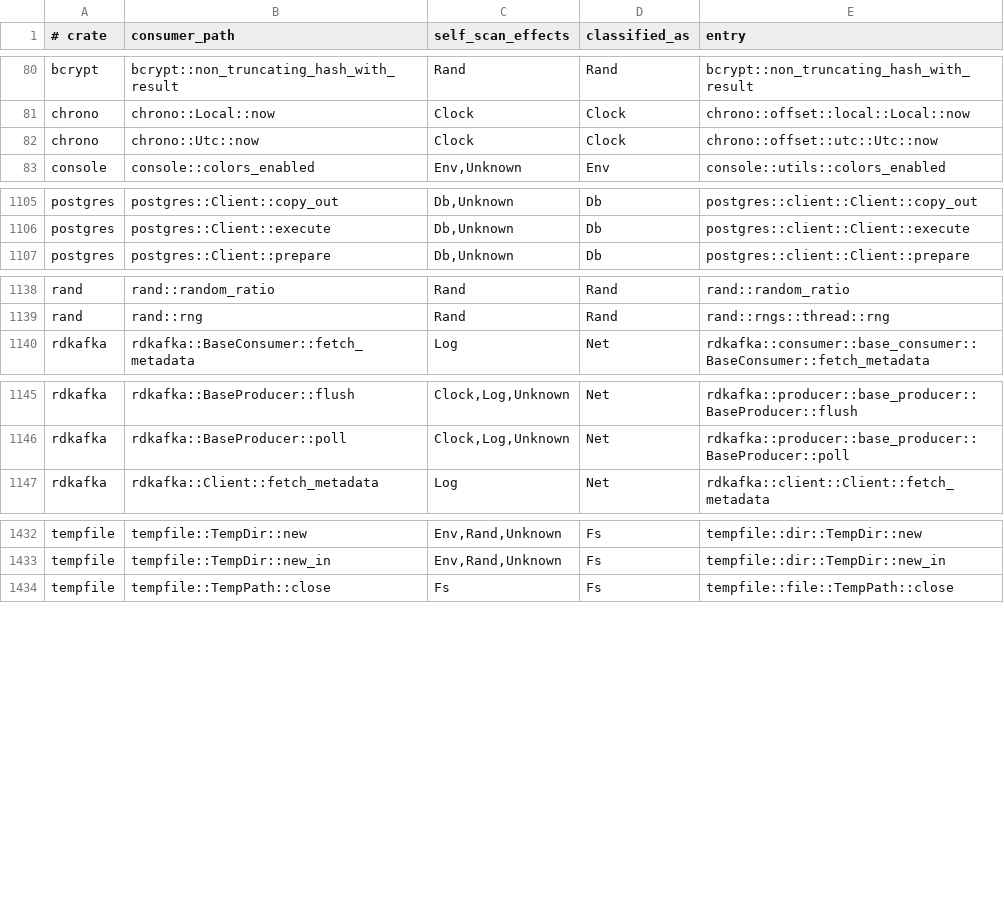
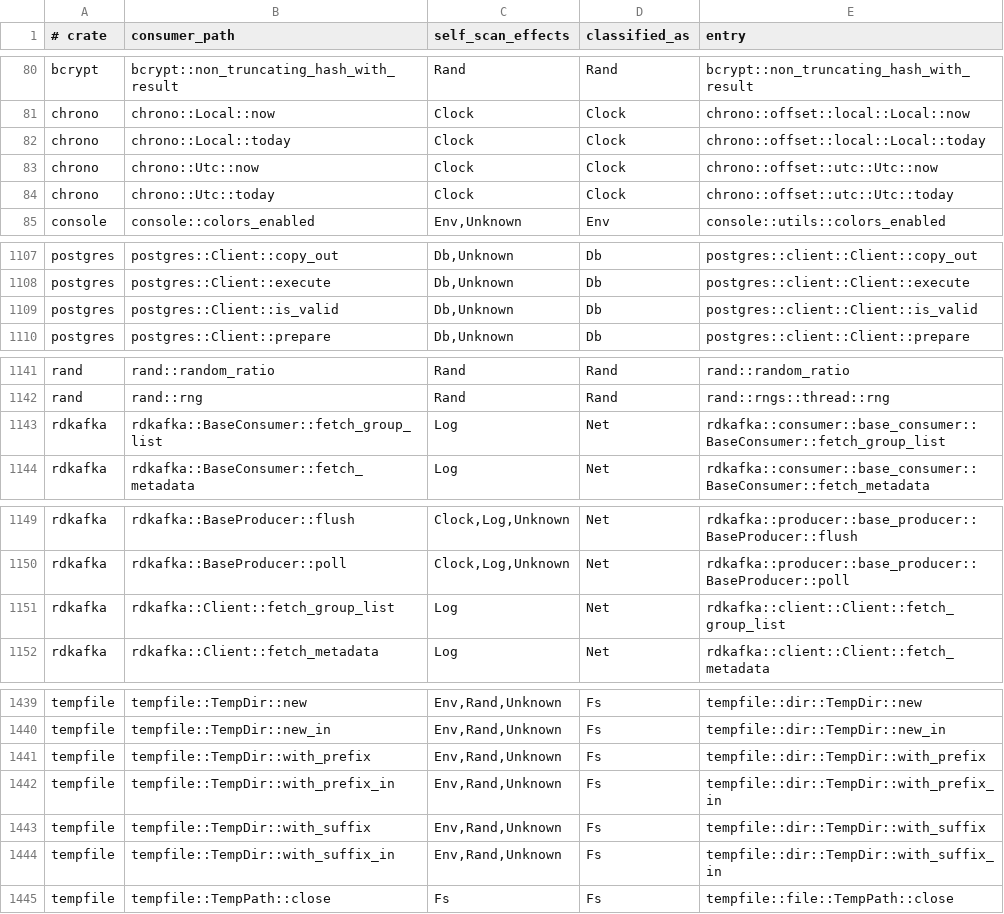
Before and after one commit to tombaldwin/candor-rust, a TSV file: eval/coverage-gate/covered.tsv, drawn as a sheet; only a part is shown, gaps mark what is left out; the diff covers the shown part only; the diff names each change by its address in the sheet, - before the commit and + after, or states it on an @@ line.

```diff
--- a/eval/coverage-gate/covered.tsv
+++ b/eval/coverage-gate/covered.tsv
+row 82: chrono | chrono::Local::today | Clock | Clock | chrono::offset::local::Local::today
+row 84: chrono | chrono::Utc::today | Clock | Clock | chrono::offset::utc::Utc::today
+row 1109: postgres | postgres::Client::is_valid | Db,Unknown | Db | postgres::client::Client::is_valid
+row 1143: rdkafka | rdkafka::BaseConsumer::fetch_group_list | Log | Net | rdkafka::consumer::base_consumer::BaseConsumer::fetch_group_list
+row 1151: rdkafka | rdkafka::Client::fetch_group_list | Log | Net | rdkafka::client::Client::fetch_group_list
+row 1441: tempfile | tempfile::TempDir::with_prefix | Env,Rand,Unknown | Fs | tempfile::dir::TempDir::with_prefix
+row 1442: tempfile | tempfile::TempDir::with_prefix_in | Env,Rand,Unknown | Fs | tempfile::dir::TempDir::with_prefix_in
+row 1443: tempfile | tempfile::TempDir::with_suffix | Env,Rand,Unknown | Fs | tempfile::dir::TempDir::with_suffix
+row 1444: tempfile | tempfile::TempDir::with_suffix_in | Env,Rand,Unknown | Fs | tempfile::dir::TempDir::with_suffix_in
```
Also changed, not shown: 5 added rows elsewhere in this file, eval/coverage-gate/open.tsv, 1 other file.
